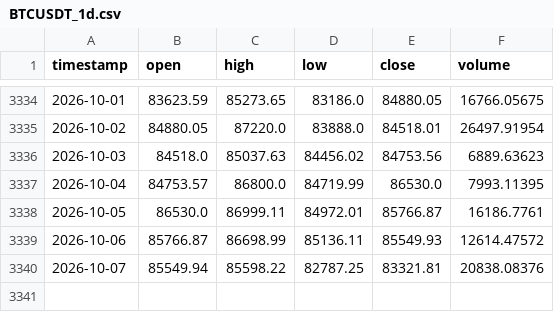
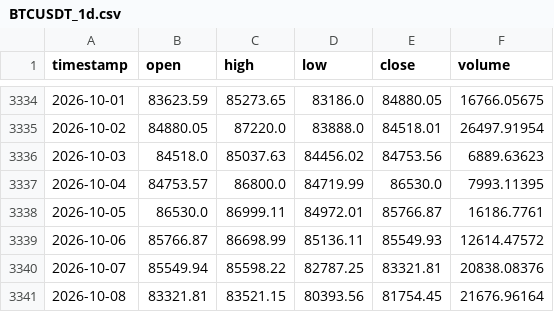
Before and after one commit to tpt309031/Elab, a CSV file: data/cache/BTCUSDT_1d.csv, drawn as a sheet; only a part is shown, gaps mark what is left out.

```diff
--- a/data/cache/BTCUSDT_1d.csv
+++ b/data/cache/BTCUSDT_1d.csv
@@ -3340 +3340,2 @@ timestamp,open,high,low,close,volume
 2026-10-07,85549.94,85598.22,82787.25,83321.81,20838.08376
+2026-10-08,83321.81,83521.15,80393.56,81754.45,21676.96164
```
Also changed, not shown: data/cache/BTCUSDT_4h.csv, data/cache/binance_spot_volume_1d.csv, 6 other files.
